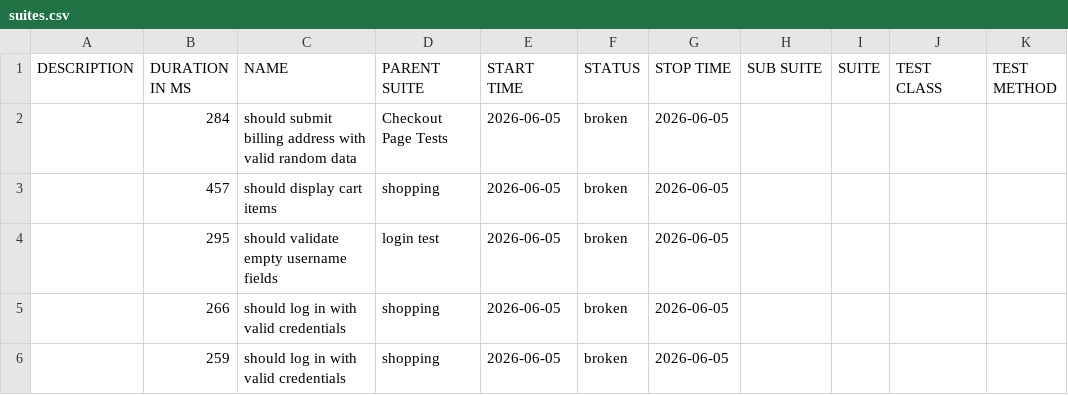
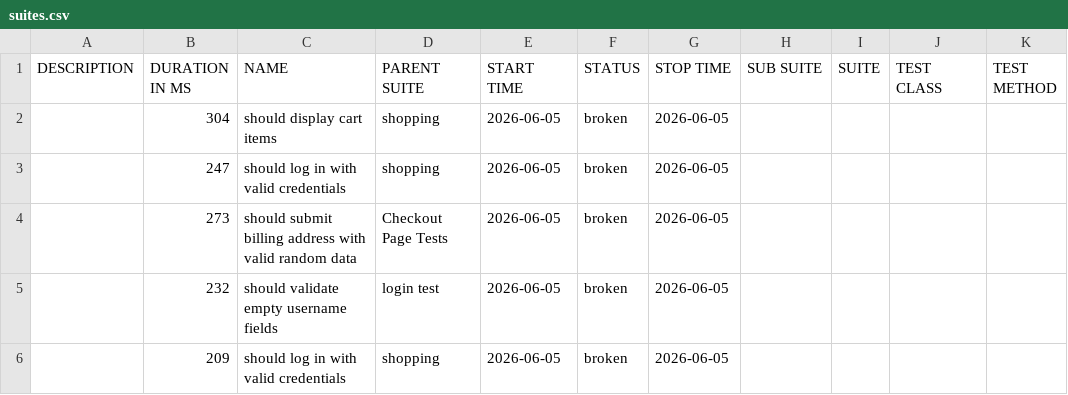
Before and after one commit to chinonsoqa/qaautomationlabs, a CSV file: data/suites.csv, drawn as a sheet.

```diff
--- a/data/suites.csv
+++ b/data/suites.csv
@@ -1,6 +1,6 @@
 "DESCRIPTION","DURATION IN MS","NAME","PARENT SUITE","START TIME","STATUS","STOP TIME","SUB SUITE","SUITE","TEST CLASS","TEST METHOD"
-"","284","should submit billing address with valid random data","Checkout Page Tests","2026-06-05","broken","2026-06-05","","","",""
-"","457","should display cart items","shopping","2026-06-05","broken","2026-06-05","","","",""
-"","295","should validate empty username fields","login test","2026-06-05","broken","2026-06-05","","","",""
-"","266","should log in with valid credentials","shopping","2026-06-05","broken","2026-06-05","","","",""
-"","259","should log in with valid credentials","shopping","2026-06-05","broken","2026-06-05","","","",""
+"","304","should display cart items","shopping","2026-06-05","broken","2026-06-05","","","",""
+"","247","should log in with valid credentials","shopping","2026-06-05","broken","2026-06-05","","","",""
+"","273","should submit billing address with valid random data","Checkout Page Tests","2026-06-05","broken","2026-06-05","","","",""
+"","232","should validate empty username fields","login test","2026-06-05","broken","2026-06-05","","","",""
+"","209","should log in with valid credentials","shopping","2026-06-05","broken","2026-06-05","","","",""
```
Also changed, not shown: 51 other files.
